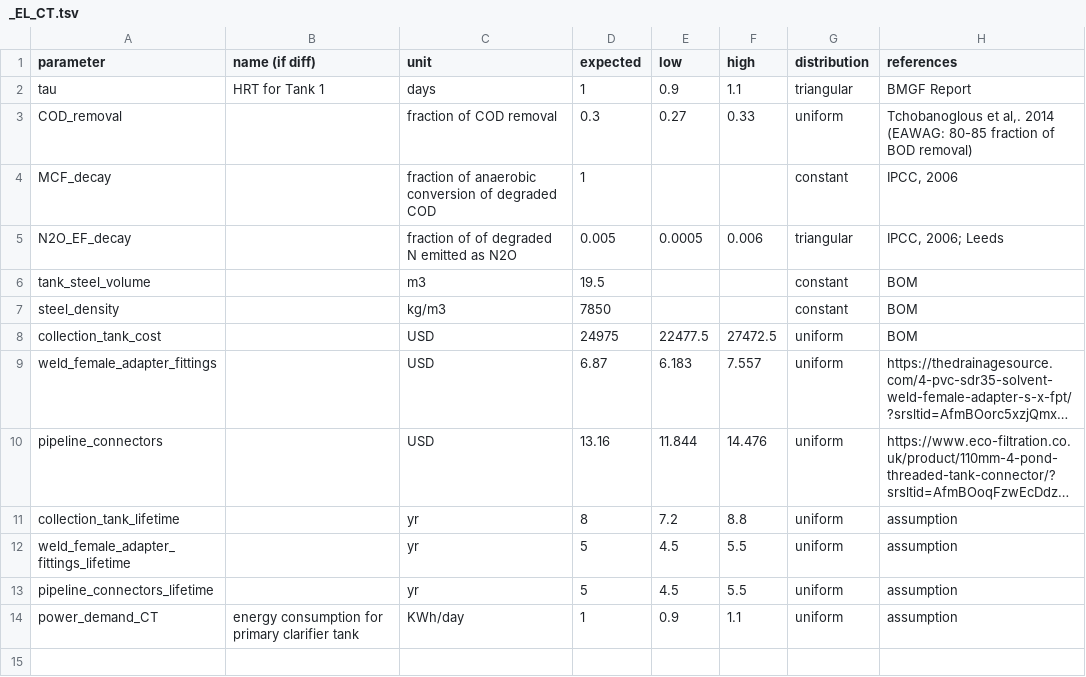
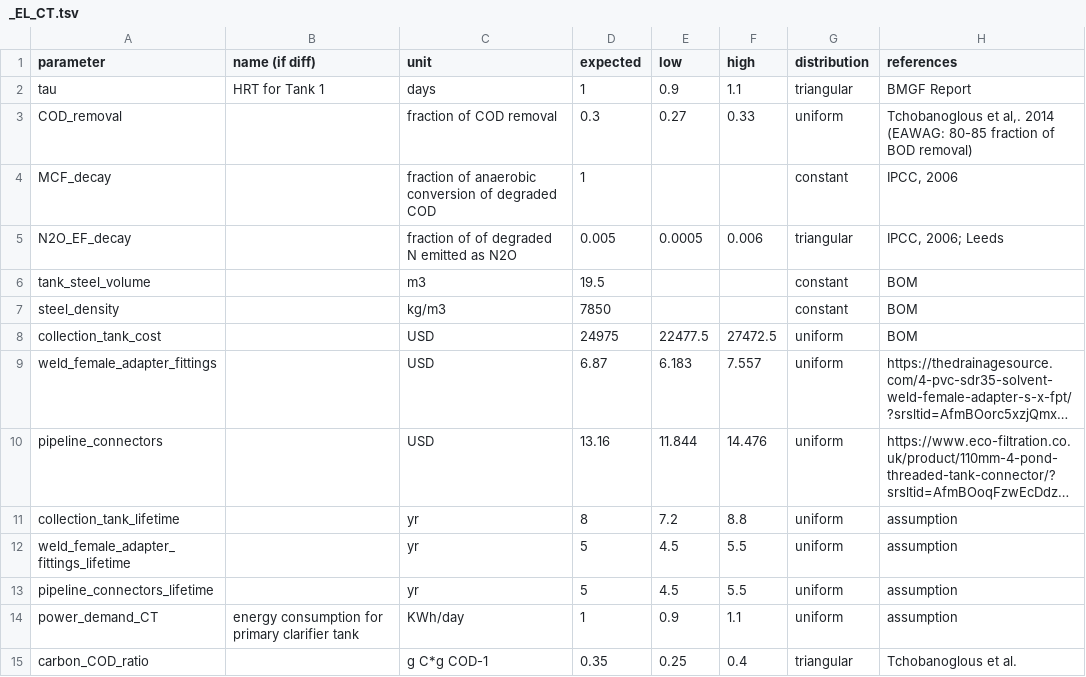
Before and after one commit to QSD-Group/QSDsan, a TSV file: qsdsan/data/sanunit_data/el/_EL_CT.tsv, drawn as a sheet; long unchanged cells end in ….

Commit message:
Enviroloo minor update

```diff
--- a/qsdsan/data/sanunit_data/el/_EL_CT.tsv
+++ b/qsdsan/data/sanunit_data/el/_EL_CT.tsv
@@ -14 +14,2 @@ pipeline_connectors_lifetime		yr	5	4.5	5.5	uniform	assumption
 power_demand_CT	energy consumption for primary clarifier tank	KWh/day	1	0.9	1.1	uniform	assumption
+carbon_COD_ratio		g C*g COD-1	0.35	0.25	0.4	triangular	Tchobanoglous et al.
```
